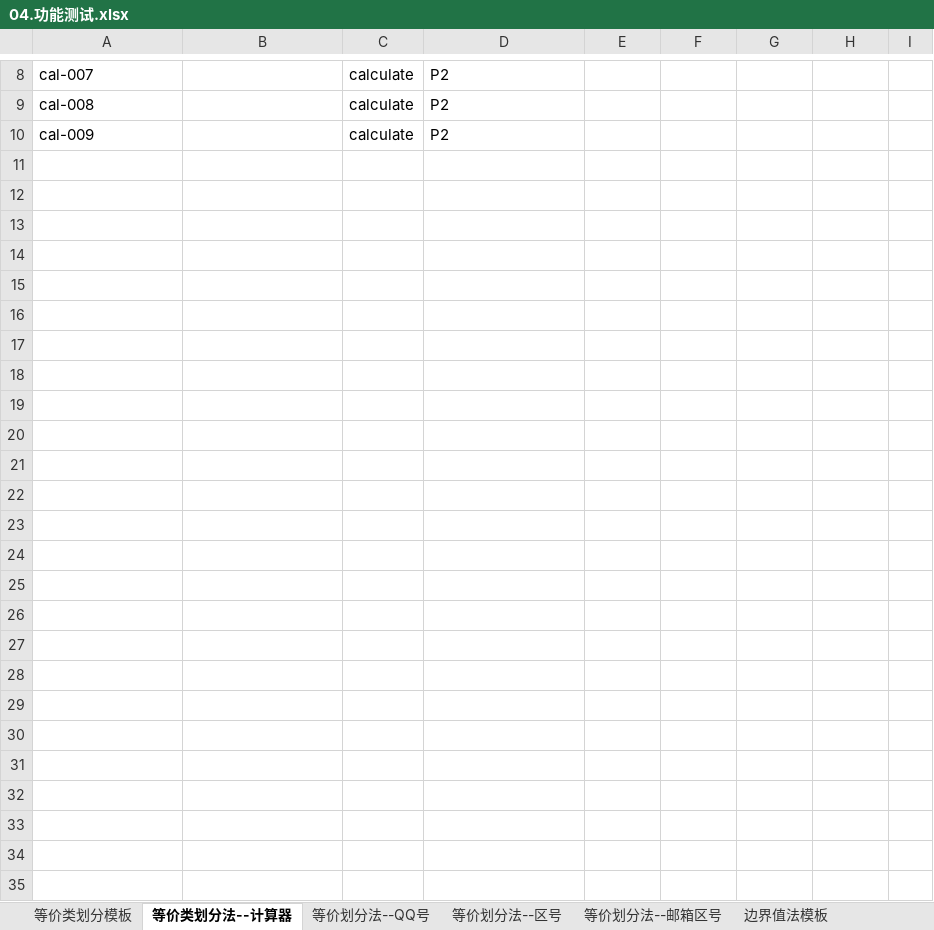
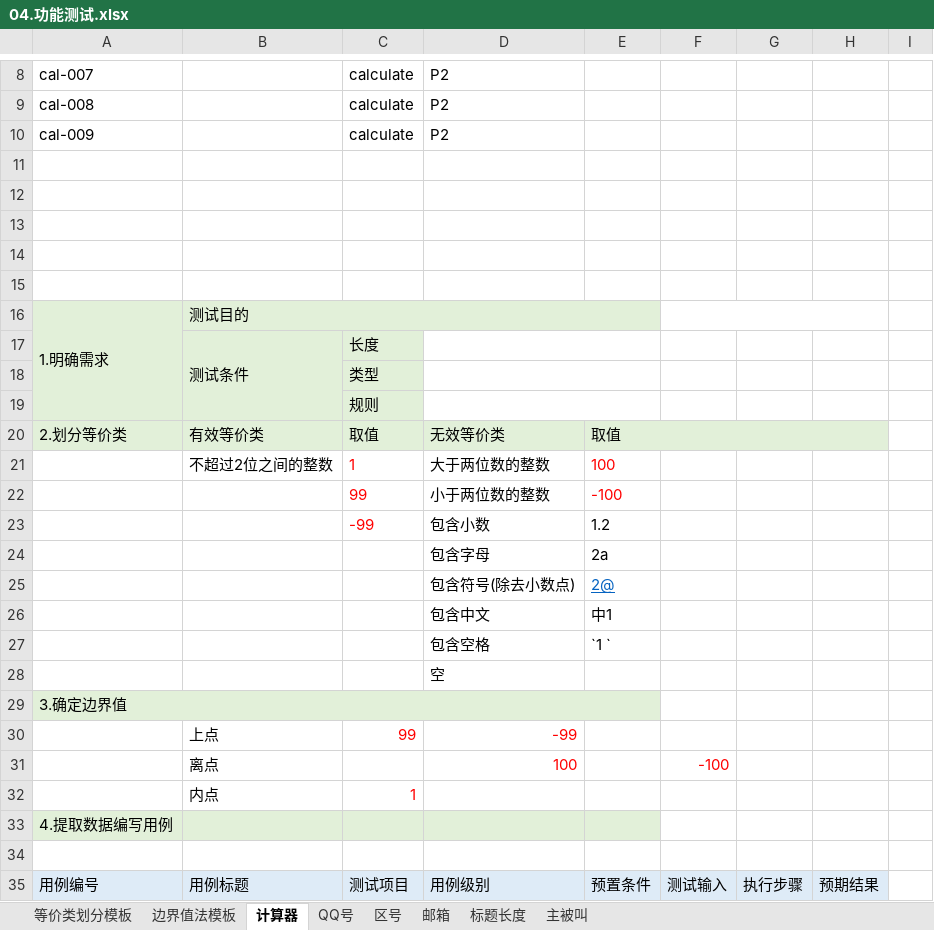
Before and after one commit to wjyhzz/WorkRecord, an Excel workbook: 02.测试基础学习/assets/04.功能测试.xlsx, sheet 计算器, drawn as a sheet; only a part is shown, gaps mark what is left out; values as stored, in another font and other column widths than the file's, no borders; the diff names each change by its address in the sheet, - before the commit and + after, or states it on an @@ line.

```diff
--- a/02.测试基础学习/assets/04.功能测试.xlsx (sheet 计算器)
+++ b/02.测试基础学习/assets/04.功能测试.xlsx (sheet 计算器)
-sheet tab: 等价类划分法--计算器
+sheet tab: 计算器
-sheet tab: 等价划分法--QQ号
+sheet tab: QQ号
-sheet tab: 等价划分法--区号
+sheet tab: 区号
-sheet tab: 等价划分法--邮箱区号
+sheet tab: 邮箱
+sheet tab: 标题长度
+sheet tab: 主被叫
@@ sheet tab order changed: 等价类划分模板 | 边界值法模板 | 计算器 | QQ号 | 区号 | 邮箱 | 标题长度 | 主被叫 @@
+row 11: (empty)
+row 12: (empty)
+row 13: (empty)
+row 14: (empty)
+row 15: (empty)
+row 16: 1.明确需求 | 测试目的
+row 17:  | 测试条件 | 长度
+row 18:  |  | 类型
+row 19:  |  | 规则
+row 20: 2.划分等价类 | 有效等价类 | 取值 | 无效等价类 | 取值
+row 21:  | 不超过2位之间的整数 | 1 | 大于两位数的整数 | 100
+row 22:  |  | 99 | 小于两位数的整数 | -100
+row 23:  |  | -99 | 包含小数 | 1.2
+row 24:  |  |  | 包含字母 | 2a
+row 25:  |  |  | 包含符号(除去小数点) | 2@
+row 26:  |  |  | 包含中文 | 中1
+row 27:  |  |  | 包含空格 | `1 `
+row 28:  |  |  | 空
+row 29: 3.确定边界值
+row 30:  | 上点 | 99 | -99
+row 31:  | 离点 |  | 100 |  | -100
+row 32:  | 内点 | 1
+row 33: 4.提取数据编写用例
+row 34: (empty)
+row 35: 用例编号 | 用例标题 | 测试项目 | 用例级别 | 预置条件 | 测试输入 | 执行步骤 | 预期结果
```
Also changed, not shown: sheet 邮箱, sheet QQ号, sheet 边界值法模板, other sheet tabs, charts or pictures, 2 other files.
